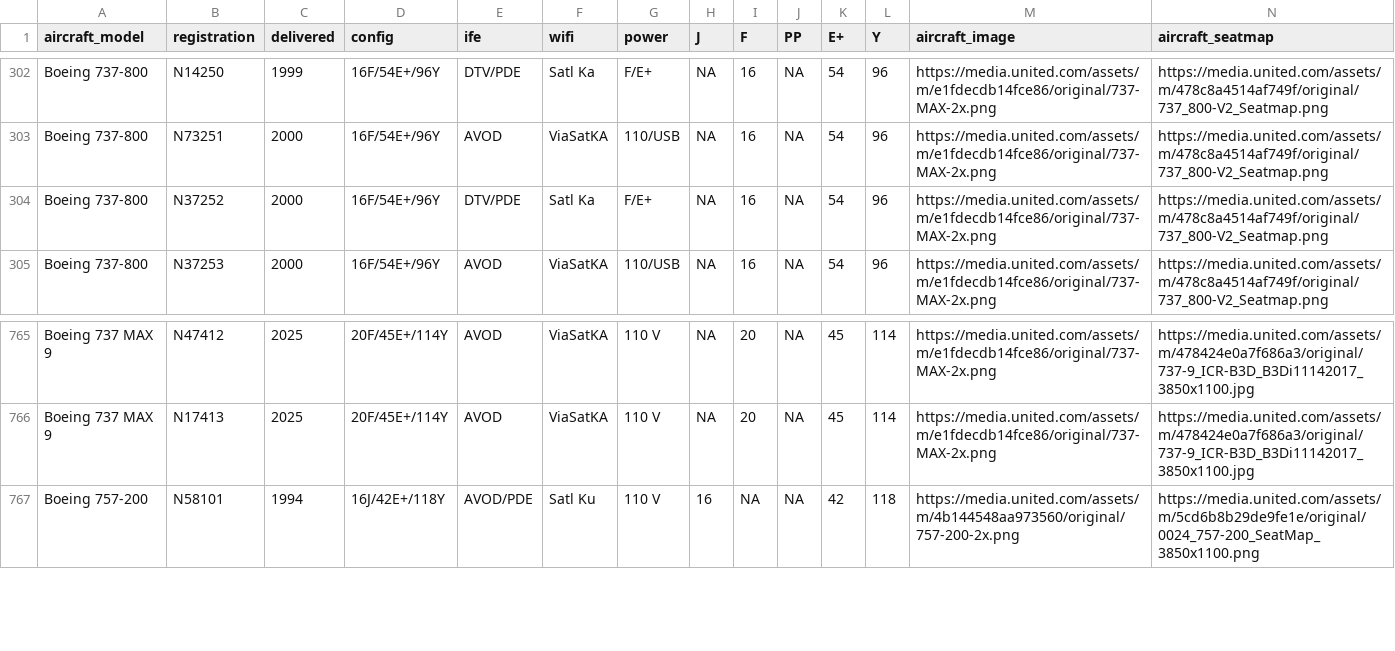
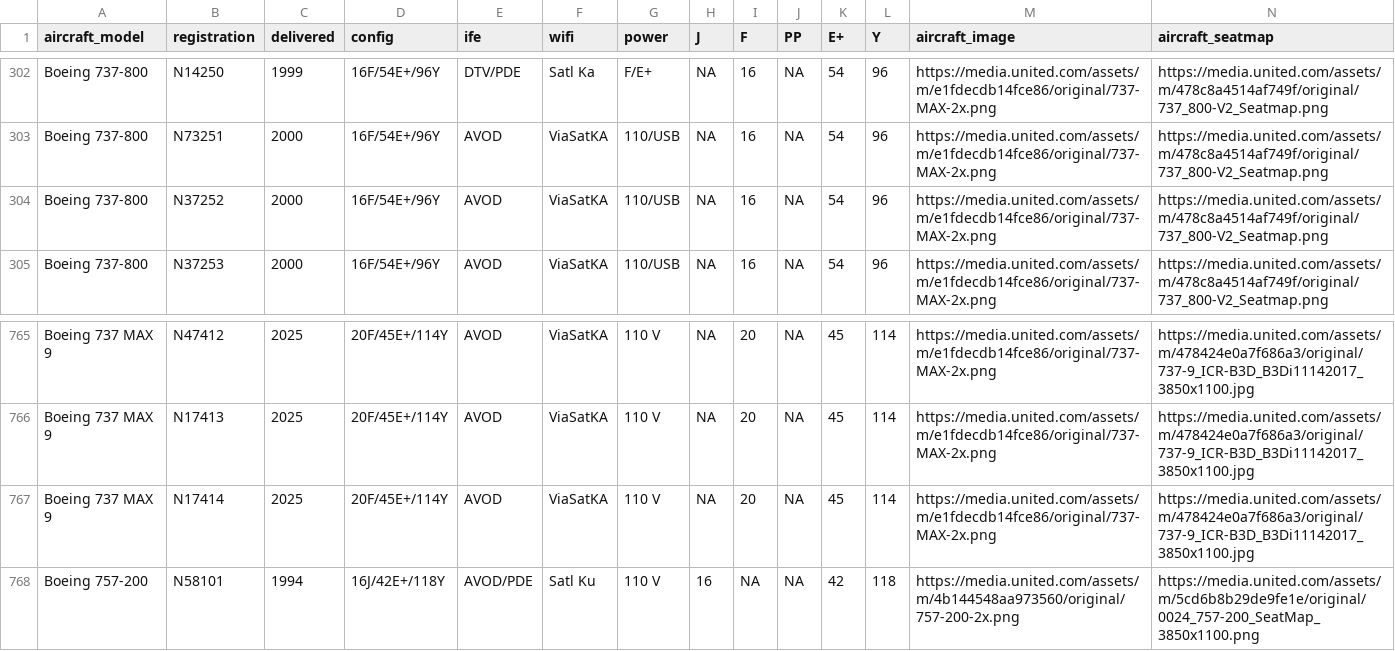
Before and after one commit to mstavro/united-explorer, a CSV file: data/united_full_fleet_info.csv, drawn as a sheet; only a part is shown, gaps mark what is left out.

```diff
--- a/data/united_full_fleet_info.csv
+++ b/data/united_full_fleet_info.csv
@@ -303,3 +303,3 @@ Boeing 737-800,N14250 ,1999,16F/54E+/96Y,DTV/PDE,Satl Ka,F/E+,NA,16,NA,54,96,ht
 Boeing 737-800,N73251 ,2000,16F/54E+/96Y,AVOD,ViaSatKA,110/USB,NA,16,NA,54,96,https://media.united.com/assets/m/e1fdecdb14fce86/original/737-MAX-2x.png,https://media.united.com/assets/m/478c8a4514af749f/original/737_800-V2_Seatmap.png
-Boeing 737-800,N37252 ,2000,16F/54E+/96Y,DTV/PDE,Satl Ka,F/E+,NA,16,NA,54,96,https://media.united.com/assets/m/e1fdecdb14fce86/original/737-MAX-2x.png,https://media.united.com/assets/m/478c8a4514af749f/original/737_800-V2_Seatmap.png
+Boeing 737-800,N37252 ,2000,16F/54E+/96Y,AVOD,ViaSatKA,110/USB,NA,16,NA,54,96,https://media.united.com/assets/m/e1fdecdb14fce86/original/737-MAX-2x.png,https://media.united.com/assets/m/478c8a4514af749f/original/737_800-V2_Seatmap.png
 Boeing 737-800,N37253 ,2000,16F/54E+/96Y,AVOD,ViaSatKA,110/USB,NA,16,NA,54,96,https://media.united.com/assets/m/e1fdecdb14fce86/original/737-MAX-2x.png,https://media.united.com/assets/m/478c8a4514af749f/original/737_800-V2_Seatmap.png
@@ -766,2 +766,3 @@ Boeing 737 MAX 9,N47412,2025,20F/45E+/114Y,AVOD,ViaSatKA,110 V,NA,20,NA,45,114,h
 Boeing 737 MAX 9,N17413,2025,20F/45E+/114Y,AVOD,ViaSatKA,110 V,NA,20,NA,45,114,https://media.united.com/assets/m/e1fdecdb14fce86/original/737-MAX-2x.png,https://media.united.com/assets/m/478424e0a7f686a3/original/737-9_ICR-B3D_B3Di11142017_3850x1100.jpg
+Boeing 737 MAX 9,N17414,2025,20F/45E+/114Y,AVOD,ViaSatKA,110 V,NA,20,NA,45,114,https://media.united.com/assets/m/e1fdecdb14fce86/original/737-MAX-2x.png,https://media.united.com/assets/m/478424e0a7f686a3/original/737-9_ICR-B3D_B3Di11142017_3850x1100.jpg
 Boeing 757-200,N58101 ,1994,16J/42E+/118Y,AVOD/PDE,Satl Ku,110 V,16,NA,NA,42,118,https://media.united.com/assets/m/4b144548aa973560/original/757-200-2x.png,https://media.united.com/assets/m/5cd6b8b29de9fe1e/original/0024_757-200_SeatMap_3850x1100.png
```
Also changed, not shown: data/compatible_registrations.csv.
